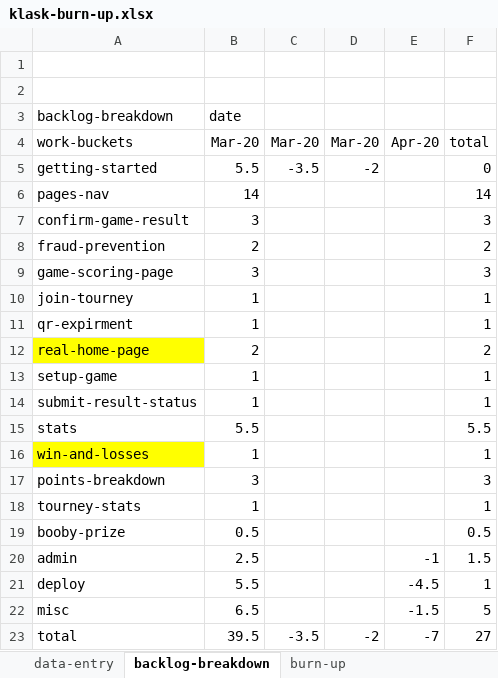
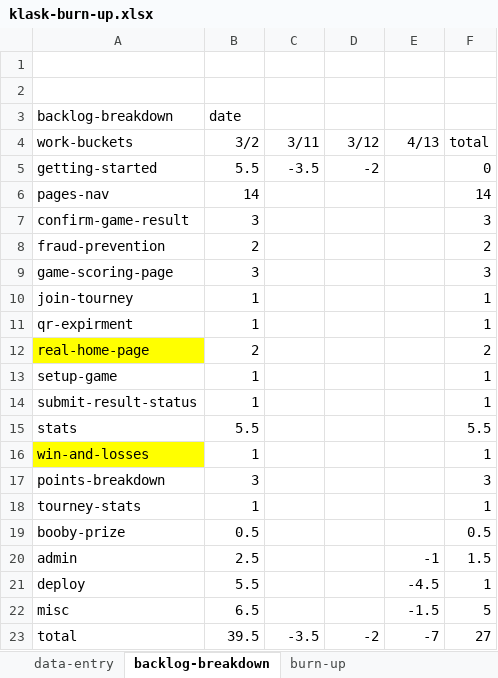
Before and after one commit to welshvaleria/klask, an Excel workbook: misc/klask-burn-up.xlsx, sheet backlog-breakdown, drawn as a sheet; values as stored, in another font and other column widths than the file's, no borders; the diff names each change by its address in the sheet, - before the commit and + after, or states it on an @@ line.

Commit message:
Better date display...
Was saying the wrong day for Wed all day today : - (

```diff
--- a/misc/klask-burn-up.xlsx (sheet backlog-breakdown)
+++ b/misc/klask-burn-up.xlsx (sheet backlog-breakdown)
-B4: Mar-20
+B4: 3/2
-C4: Mar-20
+C4: 3/11
-D4: Mar-20
+D4: 3/12
-E4: Apr-20
+E4: 4/13
```
